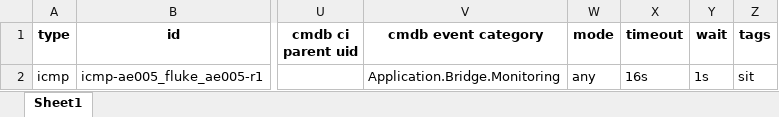
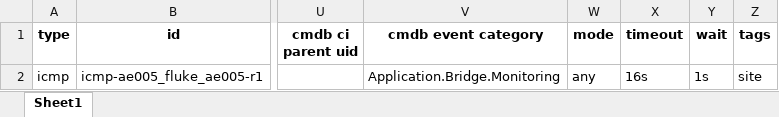
Before and after one commit to QwnAnn02/heartgen_test, an Excel workbook: heartbeat base xlsx template_copy(2).xlsx, sheet Sheet1, drawn as a sheet; only a part is shown, gaps mark what is left out; values as stored, in another font and other column widths than the file's, no borders; the diff names each change by its address in the sheet, - before the commit and + after, or states it on an @@ line.

Commit message:
checking pipeline run

```diff
--- a/heartbeat base xlsx template_copy(2).xlsx (sheet Sheet1)
+++ b/heartbeat base xlsx template_copy(2).xlsx (sheet Sheet1)
-Z2 (tags): sit
+Z2 (tags): site
```
